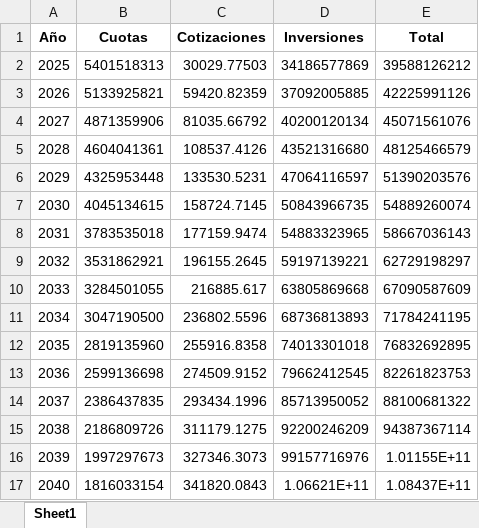
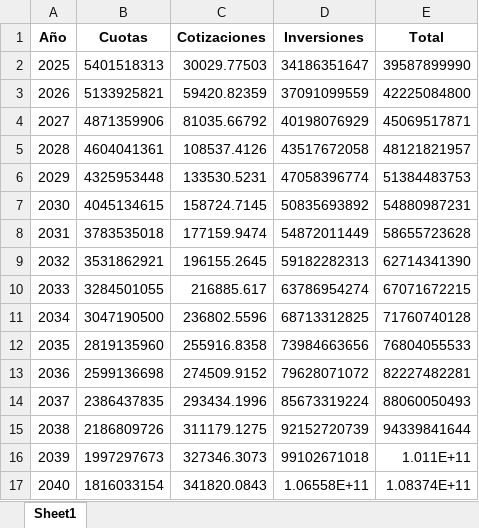
Before and after one commit to bluke7ide/Proyecto_Pensiones, an Excel workbook: res/ingresos.xlsx, sheet Sheet1, drawn as a sheet; only a part is shown; values as stored, in another font and other column widths than the file's, no borders; the diff covers the shown part only; the diff names each change by its address in the sheet, - before the commit and + after, or states it on an @@ line.

```diff
--- a/res/ingresos.xlsx (sheet Sheet1)
+++ b/res/ingresos.xlsx (sheet Sheet1)
-D2 (Inversiones): 34186577869
+D2 (Inversiones): 34186351647
-E2 (Total): 39588126212
+E2 (Total): 39587899990
-D3 (Inversiones): 37092005885
+D3 (Inversiones): 37091099559
-E3 (Total): 42225991126
+E3 (Total): 42225084800
-D4 (Inversiones): 40200120134
+D4 (Inversiones): 40198076929
-E4 (Total): 45071561076
+E4 (Total): 45069517871
-D5 (Inversiones): 43521316680
+D5 (Inversiones): 43517672058
-E5 (Total): 48125466579
+E5 (Total): 48121821957
-D6 (Inversiones): 47064116597
+D6 (Inversiones): 47058396774
-E6 (Total): 51390203576
+E6 (Total): 51384483753
-D7 (Inversiones): 50843966735
+D7 (Inversiones): 50835693892
-E7 (Total): 54889260074
+E7 (Total): 54880987231
-D8 (Inversiones): 54883323965
+D8 (Inversiones): 54872011449
-E8 (Total): 58667036143
+E8 (Total): 58655723628
-D9 (Inversiones): 59197139221
+D9 (Inversiones): 59182282313
-E9 (Total): 62729198297
+E9 (Total): 62714341390
-D10 (Inversiones): 63805869668
+D10 (Inversiones): 63786954274
-E10 (Total): 67090587609
+E10 (Total): 67071672215
-D11 (Inversiones): 68736813893
+D11 (Inversiones): 68713312825
-E11 (Total): 71784241195
+E11 (Total): 71760740128
-D12 (Inversiones): 74013301018
+D12 (Inversiones): 73984663656
-E12 (Total): 76832692895
+E12 (Total): 76804055533
-D13 (Inversiones): 79662412545
+D13 (Inversiones): 79628071072
-E13 (Total): 82261823753
+E13 (Total): 82227482281
-D14 (Inversiones): 85713950052
+D14 (Inversiones): 85673319224
-E14 (Total): 88100681322
+E14 (Total): 88060050493
-D15 (Inversiones): 92200246209
+D15 (Inversiones): 92152720739
-E15 (Total): 94387367114
+E15 (Total): 94339841644
-D16 (Inversiones): 99157716976
+D16 (Inversiones): 99102671018
-E16 (Total): 1.01155E+11
+E16 (Total): 1.011E+11
-D17 (Inversiones): 1.06621E+11
+D17 (Inversiones): 1.06558E+11
-E17 (Total): 1.08437E+11
+E17 (Total): 1.08374E+11
```
Also changed, not shown: 160 edited cells elsewhere in this sheet, res/egresos.xlsx, res/reserva.xlsx, 5 other files.
